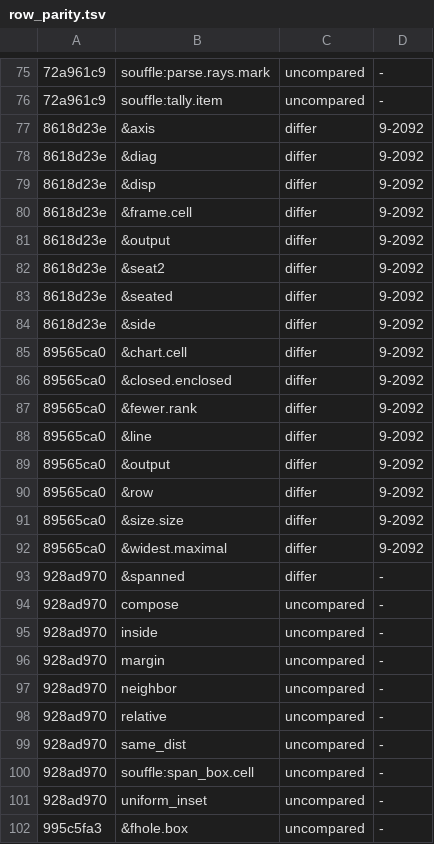
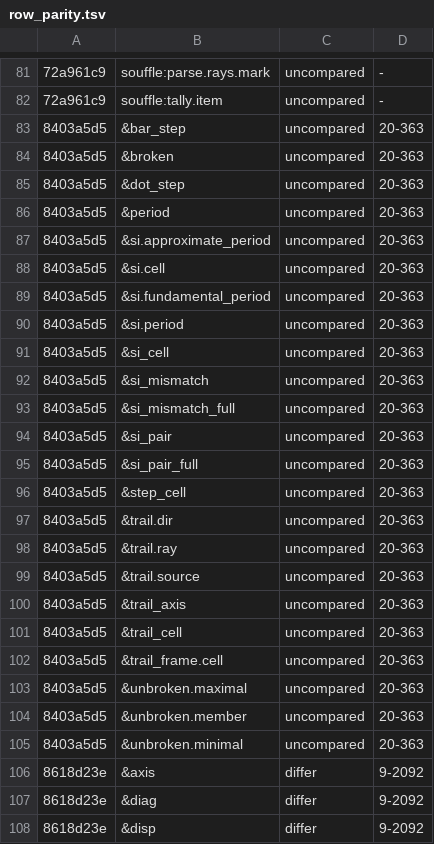
Before and after one commit to conundrumer/arc-workspace, a TSV file: src/arclog_convert/row_parity.tsv, drawn as a sheet; only a part is shown, gaps mark what is left out; the shorter side is filled out with more unchanged rows; the diff covers the shown part only; the diff names each change by its address in the sheet, - before the commit and + after, or states it on an @@ line.

Commit message:
Parity text: a place for the relations the converter adds inside Parse, Params and Determine, and for frame-read plan instances

```diff
--- a/src/arclog_convert/row_parity.tsv
+++ b/src/arclog_convert/row_parity.tsv
+row 83: 8403a5d5 | &bar_step | uncompared | 20-363
+row 84: 8403a5d5 | &broken | uncompared | 20-363
+row 85: 8403a5d5 | &dot_step | uncompared | 20-363
+row 86: 8403a5d5 | &period | uncompared | 20-363
+row 87: 8403a5d5 | &si.approximate_period | uncompared | 20-363
+row 88: 8403a5d5 | &si.cell | uncompared | 20-363
+row 89: 8403a5d5 | &si.fundamental_period | uncompared | 20-363
+row 90: 8403a5d5 | &si.period | uncompared | 20-363
+row 91: 8403a5d5 | &si_cell | uncompared | 20-363
+row 92: 8403a5d5 | &si_mismatch | uncompared | 20-363
+row 93: 8403a5d5 | &si_mismatch_full | uncompared | 20-363
+row 94: 8403a5d5 | &si_pair | uncompared | 20-363
+row 95: 8403a5d5 | &si_pair_full | uncompared | 20-363
+row 96: 8403a5d5 | &step_cell | uncompared | 20-363
+row 97: 8403a5d5 | &trail.dir | uncompared | 20-363
+row 98: 8403a5d5 | &trail.ray | uncompared | 20-363
+row 99: 8403a5d5 | &trail.source | uncompared | 20-363
+row 100: 8403a5d5 | &trail_axis | uncompared | 20-363
+row 101: 8403a5d5 | &trail_cell | uncompared | 20-363
+row 102: 8403a5d5 | &trail_frame.cell | uncompared | 20-363
+row 103: 8403a5d5 | &unbroken.maximal | uncompared | 20-363
+row 104: 8403a5d5 | &unbroken.member | uncompared | 20-363
+row 105: 8403a5d5 | &unbroken.minimal | uncompared | 20-363
```
Also changed, not shown: 14 added rows elsewhere in this file, 12 other files.
